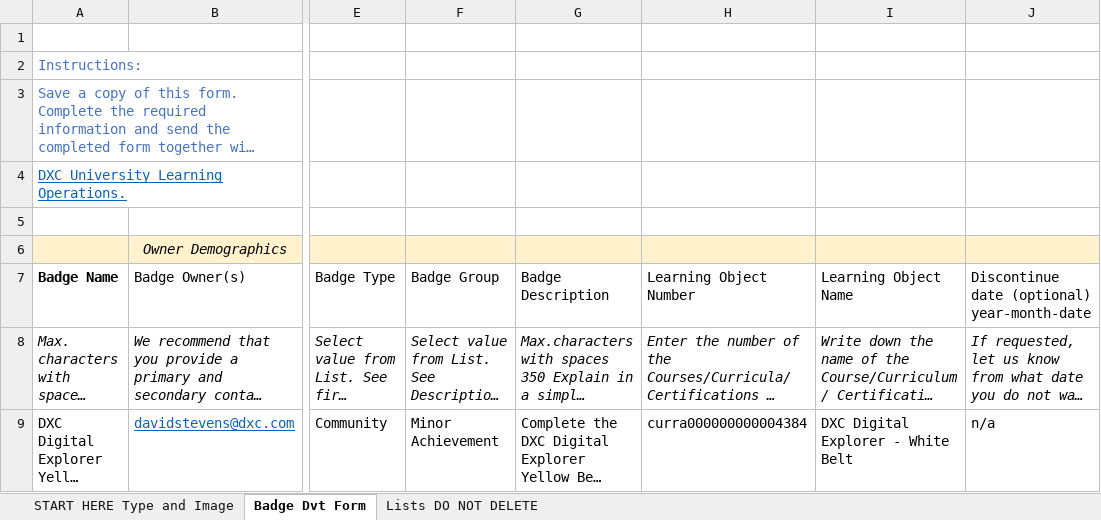
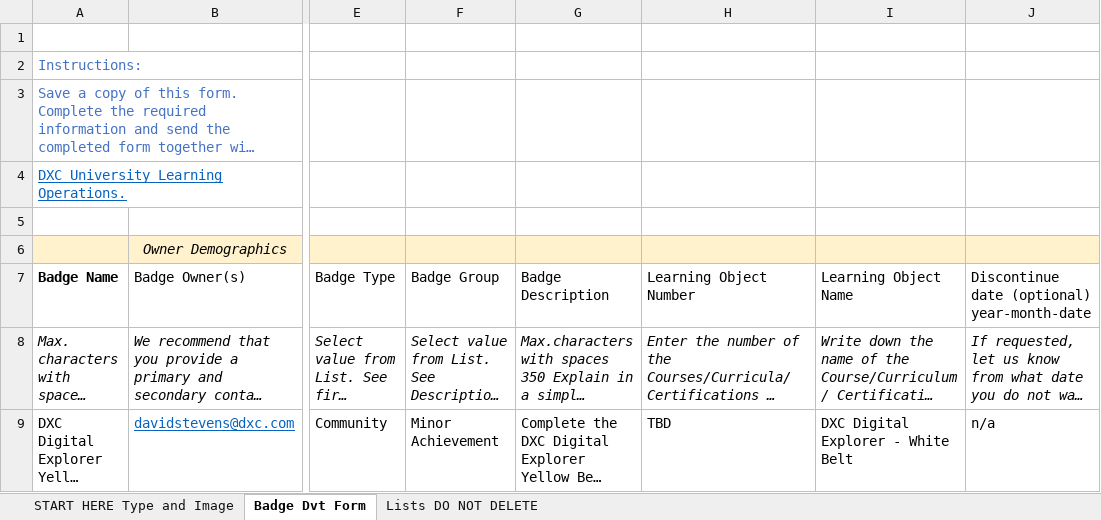
Before and after one commit to EnglishSid/DigitalExplorerSpecs, an Excel workbook: internalContent/DETraining/DXCUForms/Badge Creation Request.Yellow.xlsx, sheet Badge Dvt Form, drawn as a sheet; only a part is shown, gaps mark what is left out; long unchanged cells end in …; values as stored, in another font and other column widths than the file's, no borders; the diff names each change by its address in the sheet, - before the commit and + after, or states it on an @@ line.

```diff
--- a/internalContent/DETraining/DXCUForms/Badge Creation Request.Yellow.xlsx (sheet Badge Dvt Form)
+++ b/internalContent/DETraining/DXCUForms/Badge Creation Request.Yellow.xlsx (sheet Badge Dvt Form)
-H9: curra000000000004384
+H9: TBD
```
Also changed, not shown: internalContent/DETraining/DXCUForms/Currciula_Request_Template.YellowBelt.xlsx, internalContent/DETraining/DXCUForms/DXC_Bulk_Course_Request_Template.xlsx, 42 other files.
